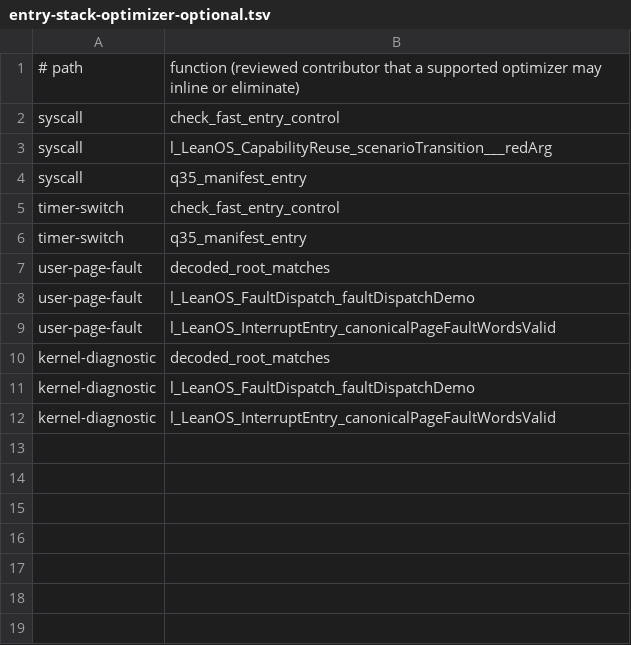
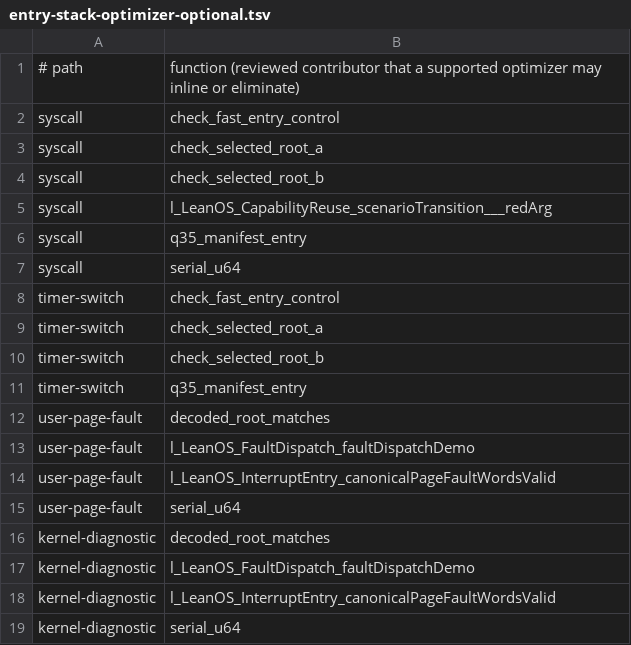
Before and after one commit to namvdo/leanos, a TSV file: scripts/entry-stack-optimizer-optional.tsv, drawn as a sheet; the diff names each change by its address in the sheet, - before the commit and + after, or states it on an @@ line.

Commit message:
feat(iommu): reserve assigned EDU translation tables (#226)
* feat(iommu): reserve assigned EDU translation tables

* feat(iommu): bind assigned table frames to generated plan

* feat(iommu): generate assigned EDU authority projection

* feat(iommu): emit assigned EDU translation tables

* fix(ci): account for retained root checks

* fix(ci): allow optimized syscall formatter

* fix(ci): allow optimized page-fault formatter

* fix(ci): allow optimized extended-state formatter

* feat(iommu): validate assigned EDU authority projection

* fix(ci): cover assigned EDU projection boundary

* feat(iommu): activate assigned EDU tables

* fix(ci): stabilize assigned EDU evidence

* feat(iommu): validate assigned EDU transfers

* fix(ci): keep EDU transfer boundary freestanding

* feat(iommu): validate assigned EDU MMIO admission

* feat(iommu): exercise assigned EDU transfers

* feat(iommu): bind assigned EDU read faults

* docs(proofs): refresh invariant counts

* feat(iommu): validate assigned EDU write faults

* docs(proofs): refresh invariant example count

* test(iommu): reject forged EDU fault records

* feat(iommu): validate unmapped EDU faults

* feat(iommu): verify assigned DMA protected records

* test(iommu): reject forged assigned EDU fault evidence

* proof(iommu): name assigned EDU scenario refinement

* ci(iommu): retain assigned EDU release evidence

* docs(proofs): index assigned EDU refinement theorem

---------

Co-authored-by: Rudi Cilibrasi <cilibrar@gmail.com>

```diff
--- a/scripts/entry-stack-optimizer-optional.tsv
+++ b/scripts/entry-stack-optimizer-optional.tsv
+row 3: syscall | check_selected_root_a
+row 4: syscall | check_selected_root_b
+row 7: syscall | serial_u64
+row 9: timer-switch | check_selected_root_a
+row 10: timer-switch | check_selected_root_b
+row 15: user-page-fault | serial_u64
+row 19: kernel-diagnostic | serial_u64
```
Also changed, not shown: scripts/emulator-evidence-matrix.tsv, scripts/entry-stack-callgraph.tsv, 24 other files.
